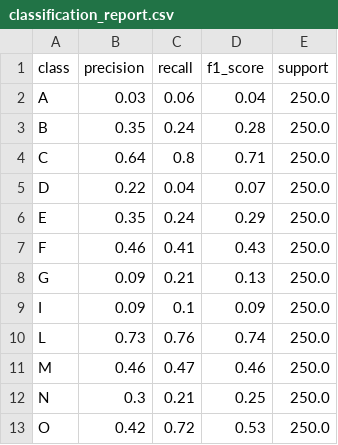
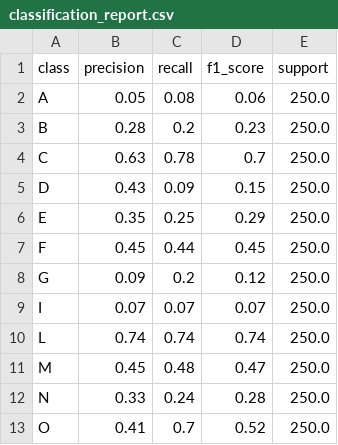
Before and after one commit to RicardoKurashiki/python-tcc, a CSV file: training/ResNet50/benchmark/libras-personal/classification_report.csv, drawn as a sheet; only a part is shown; the diff covers the shown part only.

Commit message:
Ran benchmark again

```diff
--- a/training/ResNet50/benchmark/libras-personal/classification_report.csv
+++ b/training/ResNet50/benchmark/libras-personal/classification_report.csv
@@ -1,13 +1,13 @@
 class,precision,recall,f1_score,support
-A,0.03,0.06,0.04,250.0
-B,0.35,0.24,0.28,250.0
-C,0.64,0.8,0.71,250.0
-D,0.22,0.04,0.07,250.0
-E,0.35,0.24,0.29,250.0
-F,0.46,0.41,0.43,250.0
-G,0.09,0.21,0.13,250.0
-I,0.09,0.1,0.09,250.0
-L,0.73,0.76,0.74,250.0
-M,0.46,0.47,0.46,250.0
-N,0.3,0.21,0.25,250.0
-O,0.42,0.72,0.53,250.0
+A,0.05,0.08,0.06,250.0
+B,0.28,0.2,0.23,250.0
+C,0.63,0.78,0.7,250.0
+D,0.43,0.09,0.15,250.0
+E,0.35,0.25,0.29,250.0
+F,0.45,0.44,0.45,250.0
+G,0.09,0.2,0.12,250.0
+I,0.07,0.07,0.07,250.0
+L,0.74,0.74,0.74,250.0
+M,0.45,0.48,0.47,250.0
+N,0.33,0.24,0.28,250.0
+O,0.41,0.7,0.52,250.0
```
Also changed, not shown: 21 edited cells elsewhere in this file, training/MobileNet/benchmark/libras-libras/classification_report.csv, training/MobileNet/benchmark/libras-personal/classification_report.csv, 29 other files.
